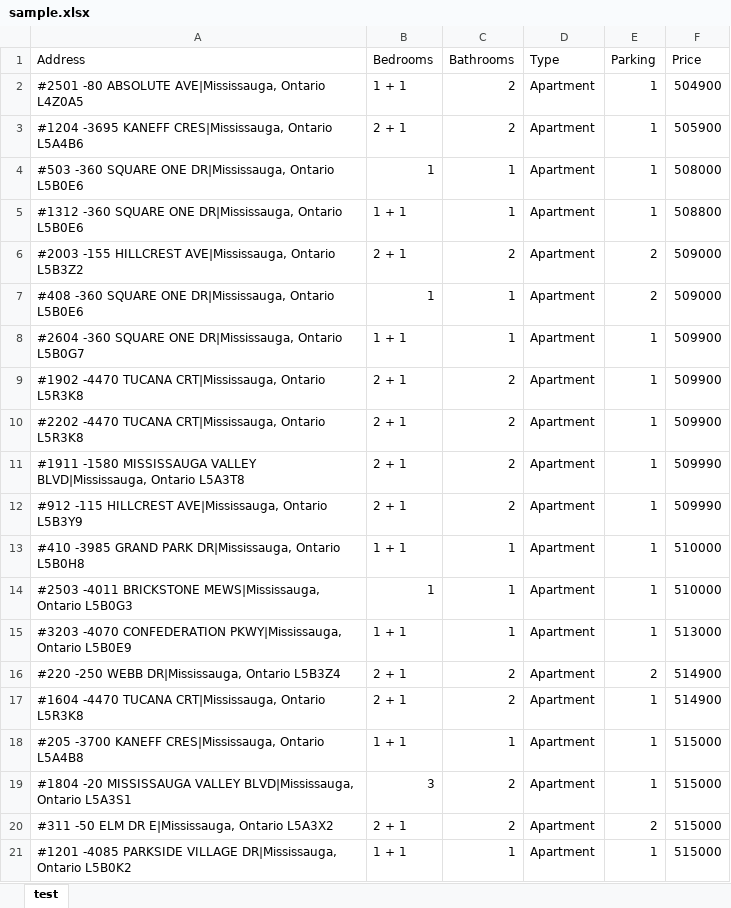
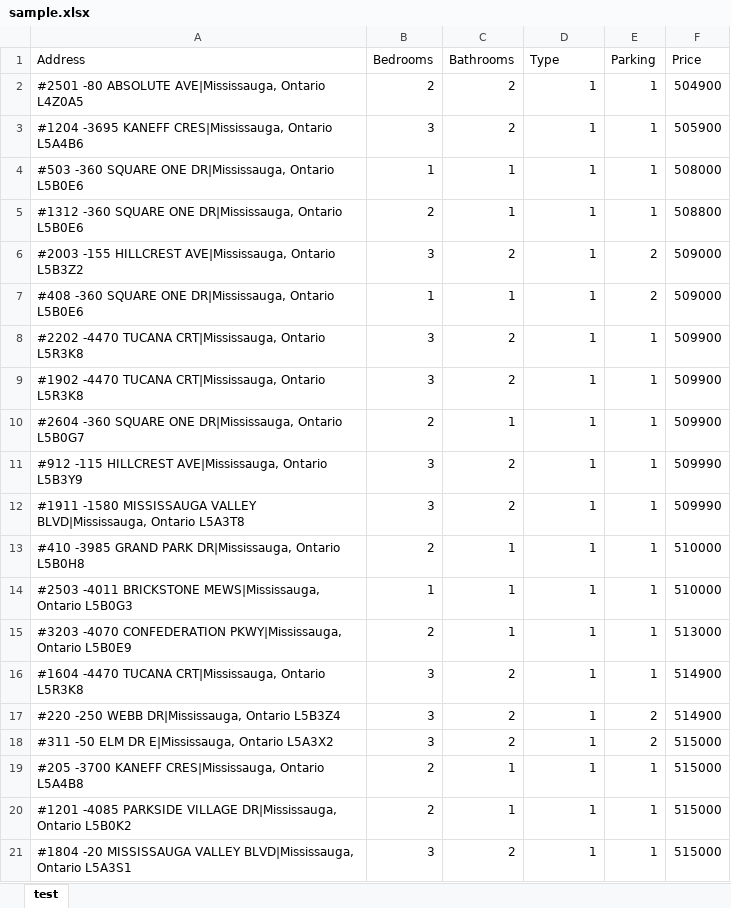
Before and after one commit to Felix-Suen/housePrice, an Excel workbook: sample.xlsx, sheet test, drawn as a sheet; only a part is shown; values as stored, in another font and other column widths than the file's, no cell formats; removed rows and columns are numbered as before the commit, all else as after; the diff covers the shown part only; the diff names each change by its address in the sheet, - before the commit and + after, or states it on an @@ line.

Commit message:
parsed int data

```diff
--- a/sample.xlsx (sheet test)
+++ b/sample.xlsx (sheet test)
-B2 (Bedrooms): 1 + 1
+B2 (Bedrooms): 2
-D2:D7 (Type): Apartment
+D2:D7 (Type): 1
-B3 (Bedrooms): 2 + 1
+B3 (Bedrooms): 3
-B5 (Bedrooms): 1 + 1
+B5 (Bedrooms): 2
-B6 (Bedrooms): 2 + 1
+B6 (Bedrooms): 3
-row 8: #2604 -360 SQUARE ONE DR|Mississauga, Ontario L5B0G7 | 1 + 1 | 1 | Apartment | 1 | 509900
-row 9: #1902 -4470 TUCANA CRT|Mississauga, Ontario L5R3K8 | 2 + 1 | 2 | Apartment | 1 | 509900
-B8 (Bedrooms): 2 + 1
+B8 (Bedrooms): 3
-D8 (Type): Apartment
+D8 (Type): 1
-row 11: #1911 -1580 MISSISSAUGA VALLEY BLVD|Mississauga, Ontario L5A3T8 | 2 + 1 | 2 | Apartment | 1 | 509990
+row 9: #1902 -4470 TUCANA CRT|Mississauga, Ontario L5R3K8 | 3 | 2 | 1 | 1 | 509900
+row 10: #2604 -360 SQUARE ONE DR|Mississauga, Ontario L5B0G7 | 2 | 1 | 1 | 1 | 509900
-B11 (Bedrooms): 2 + 1
+B11 (Bedrooms): 3
-D11 (Type): Apartment
+D11 (Type): 1
+row 12: #1911 -1580 MISSISSAUGA VALLEY BLVD|Mississauga, Ontario L5A3T8 | 3 | 2 | 1 | 1 | 509990
-B13 (Bedrooms): 1 + 1
+B13 (Bedrooms): 2
-D13:D15 (Type): Apartment
+D13:D15 (Type): 1
-B15 (Bedrooms): 1 + 1
+B15 (Bedrooms): 2
-row 16: #220 -250 WEBB DR|Mississauga, Ontario L5B3Z4 | 2 + 1 | 2 | Apartment | 2 | 514900
-B16 (Bedrooms): 2 + 1
+B16 (Bedrooms): 3
-D16 (Type): Apartment
+D16 (Type): 1
-row 18: #205 -3700 KANEFF CRES|Mississauga, Ontario L5A4B8 | 1 + 1 | 1 | Apartment | 1 | 515000
-row 19: #1804 -20 MISSISSAUGA VALLEY BLVD|Mississauga, Ontario L5A3S1 | 3 | 2 | Apartment | 1 | 515000
+row 17: #220 -250 WEBB DR|Mississauga, Ontario L5B3Z4 | 3 | 2 | 1 | 2 | 514900
-B18 (Bedrooms): 2 + 1
+B18 (Bedrooms): 3
-D18 (Type): Apartment
+D18 (Type): 1
+row 19: #205 -3700 KANEFF CRES|Mississauga, Ontario L5A4B8 | 2 | 1 | 1 | 1 | 515000
-B20 (Bedrooms): 1 + 1
+B20 (Bedrooms): 2
-D20 (Type): Apartment
+D20 (Type): 1
+row 21: #1804 -20 MISSISSAUGA VALLEY BLVD|Mississauga, Ontario L5A3S1 | 3 | 2 | 1 | 1 | 515000
```
Also changed, not shown: 38 added rows, 37 removed rows and 320 edited cells elsewhere in this sheet, cell formats, 1 other file.
